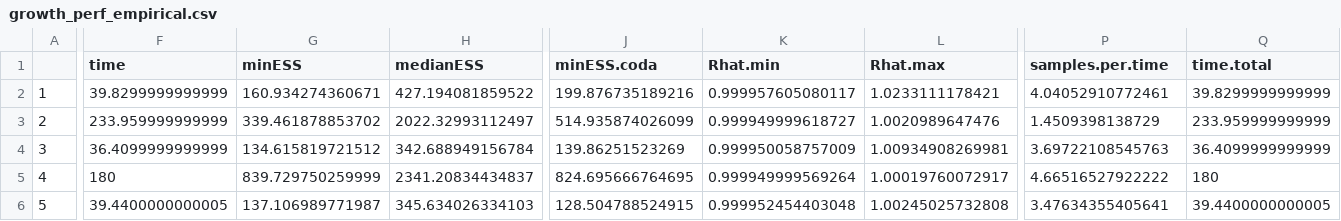
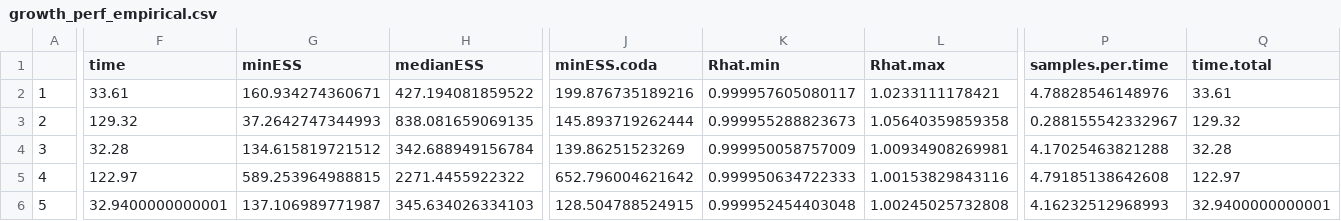
Before and after one commit to colemonnahan/gradmcmc, a CSV file: results/growth_perf_empirical.csv, drawn as a sheet; only a part is shown, gaps mark what is left out; the diff covers the shown part only; the diff names each change by its address in the sheet, - before the commit and + after, or states it on an @@ line.

```diff
--- a/results/growth_perf_empirical.csv
+++ b/results/growth_perf_empirical.csv
-F2 (time): 39.8299999999999
+F2 (time): 33.61
-P2 (samples.per.time): 4.04052910772461
+P2 (samples.per.time): 4.78828546148976
-Q2 (time.total): 39.8299999999999
+Q2 (time.total): 33.61
-F3 (time): 233.959999999999
+F3 (time): 129.32
-G3 (minESS): 339.461878853702
+G3 (minESS): 37.2642747344993
-H3 (medianESS): 2022.32993112497
+H3 (medianESS): 838.081659069135
-J3 (minESS.coda): 514.935874026099
+J3 (minESS.coda): 145.893719262444
-K3 (Rhat.min): 0.999949999618727
+K3 (Rhat.min): 0.999955288823673
-L3 (Rhat.max): 1.0020989647476
+L3 (Rhat.max): 1.05640359859358
-P3 (samples.per.time): 1.4509398138729
+P3 (samples.per.time): 0.288155542332967
-Q3 (time.total): 233.959999999999
+Q3 (time.total): 129.32
-F4 (time): 36.4099999999999
+F4 (time): 32.28
-P4 (samples.per.time): 3.69722108545763
+P4 (samples.per.time): 4.17025463821288
-Q4 (time.total): 36.4099999999999
+Q4 (time.total): 32.28
-F5 (time): 180
+F5 (time): 122.97
-G5 (minESS): 839.729750259999
+G5 (minESS): 589.253964988815
-H5 (medianESS): 2341.20834434837
+H5 (medianESS): 2271.4455922322
-J5 (minESS.coda): 824.695666764695
+J5 (minESS.coda): 652.796004621642
-K5 (Rhat.min): 0.999949999569264
+K5 (Rhat.min): 0.999950634722333
-L5 (Rhat.max): 1.00019760072917
+L5 (Rhat.max): 1.00153829843116
-P5 (samples.per.time): 4.66516527922222
+P5 (samples.per.time): 4.79185138642608
-Q5 (time.total): 180
+Q5 (time.total): 122.97
-F6 (time): 39.4400000000005
+F6 (time): 32.9400000000001
-P6 (samples.per.time): 3.47634355405641
+P6 (samples.per.time): 4.16232512968993
-Q6 (time.total): 39.4400000000005
+Q6 (time.total): 32.9400000000001
```
Also changed, not shown: 105 edited cells elsewhere in this file, results/growth_adapt_simulated.csv, results/growth_nc_adapt_simulated.csv, 15 other files.
